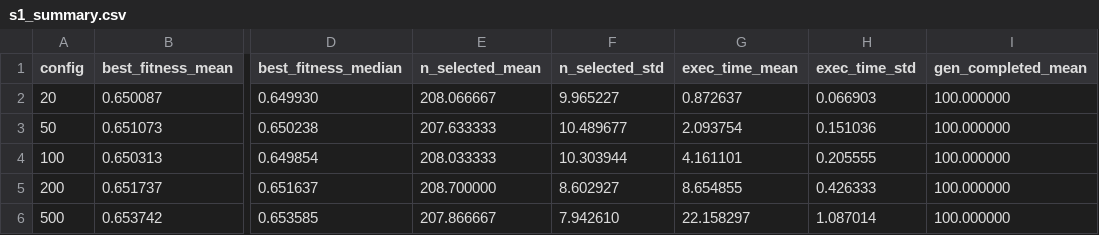
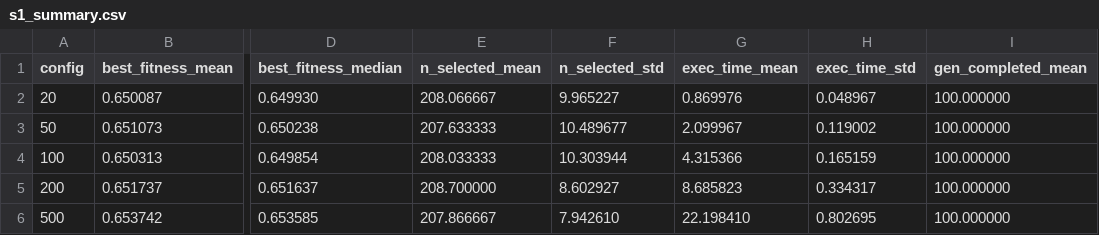
Before and after one commit to AndreaUniCas/TesineAI, a CSV file: Tesina 2/results/s1_summary.csv, drawn as a sheet; only a part is shown, gaps mark what is left out; the diff names each change by its address in the sheet, - before the commit and + after, or states it on an @@ line.

```diff
--- a/Tesina 2/results/s1_summary.csv
+++ b/Tesina 2/results/s1_summary.csv
-G2 (exec_time_mean): 0.872637
+G2 (exec_time_mean): 0.869976
-H2 (exec_time_std): 0.066903
+H2 (exec_time_std): 0.048967
-G3 (exec_time_mean): 2.093754
+G3 (exec_time_mean): 2.099967
-H3 (exec_time_std): 0.151036
+H3 (exec_time_std): 0.119002
-G4 (exec_time_mean): 4.161101
+G4 (exec_time_mean): 4.315366
-H4 (exec_time_std): 0.205555
+H4 (exec_time_std): 0.165159
-G5 (exec_time_mean): 8.654855
+G5 (exec_time_mean): 8.685823
-H5 (exec_time_std): 0.426333
+H5 (exec_time_std): 0.334317
-G6 (exec_time_mean): 22.158297
+G6 (exec_time_mean): 22.198410
-H6 (exec_time_std): 1.087014
+H6 (exec_time_std): 0.802695
```
Also changed, not shown: Tesina 2/results/s2_summary.csv, 19 other files.
